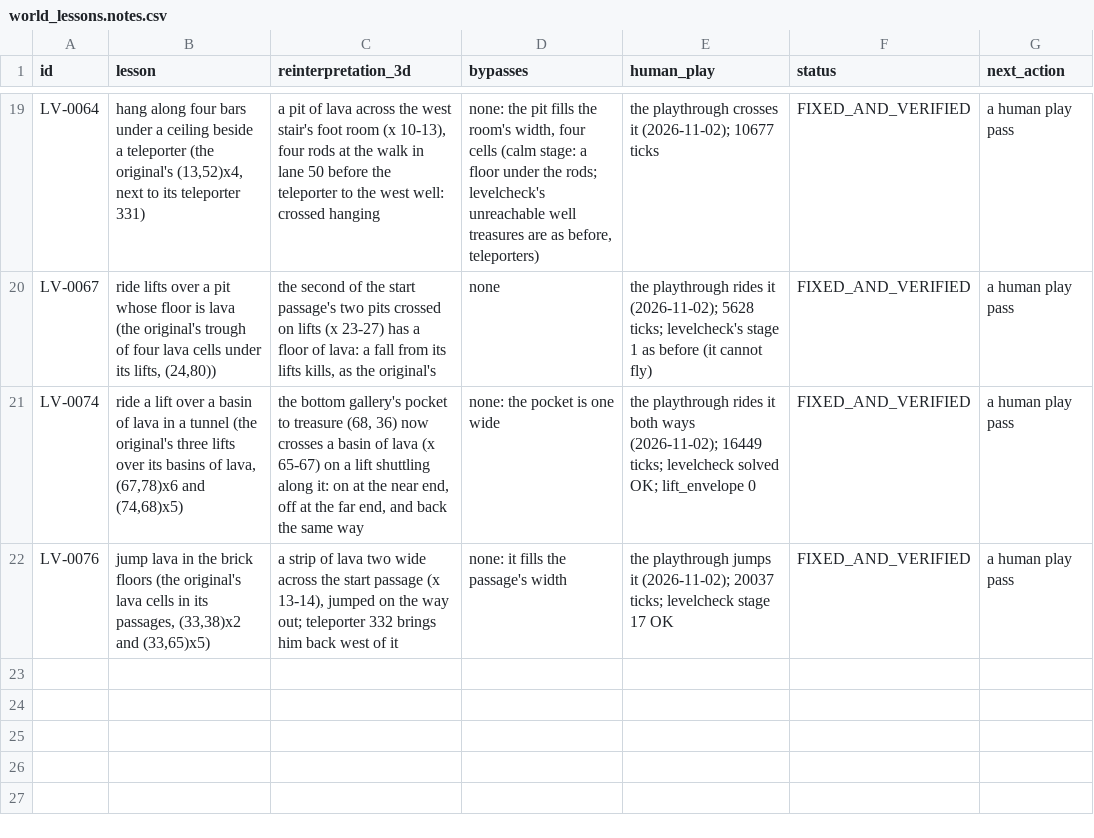
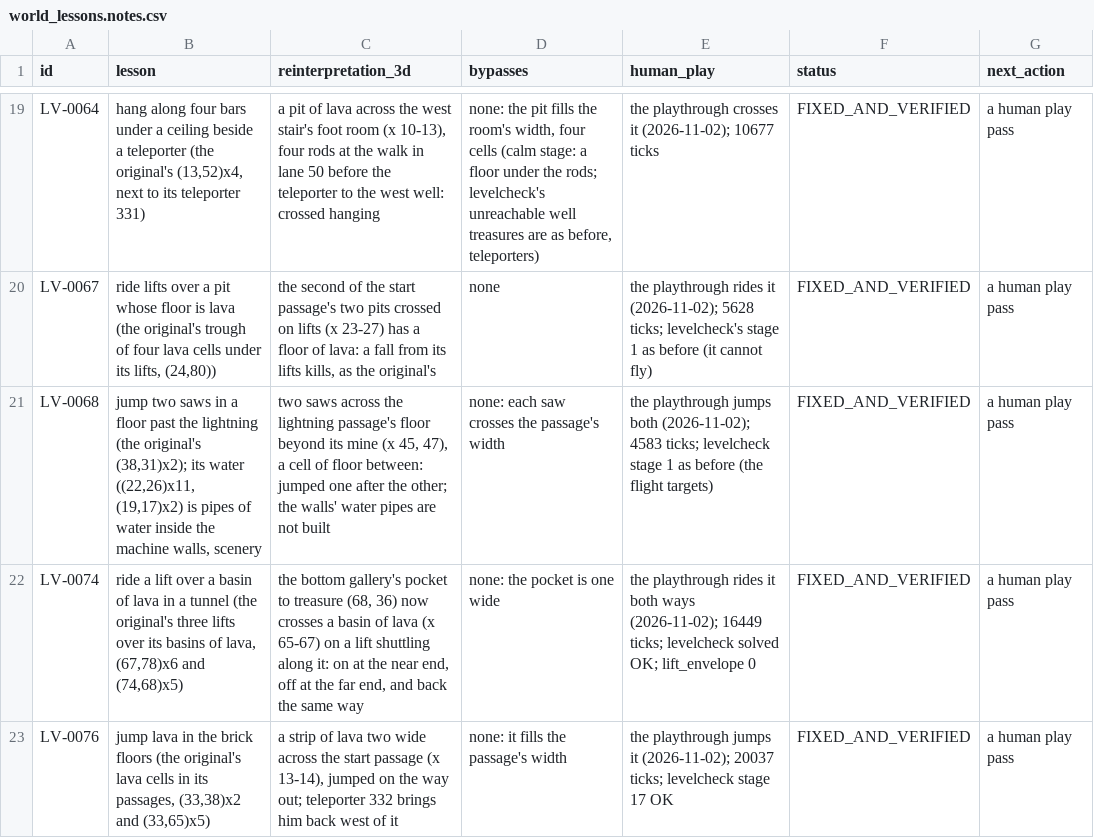
Before and after one commit to openeggbert/galaxy-eggbert, a CSV file: plans/audit/world_lessons.notes.csv, drawn as a sheet; only a part is shown, gaps mark what is left out; the diff names each change by its address in the sheet, - before the commit and + after, or states it on an @@ line.

Commit message:
feat(worlds): 112's saws: two across the lightning passage's floor, jumped one after the other (LV-0068)
The original's level 112 has two saws in a floor by its lightning; Galaxy's 112 had none (lesson_inventory.md). Two saws now cross the lightning passage's floor beyond its mine (x 45, 47) with a cell of floor between. Its listed water is pipes inside the machine walls, scenery. Verified: 112's playthrough passes (4583 ticks).

```diff
--- a/plans/audit/world_lessons.notes.csv
+++ b/plans/audit/world_lessons.notes.csv
+row 21: LV-0068 | jump two saws in a floor past the lightning (the original's (38,31)x2); its water ((22,26)x11, (19,17)x2) is pipes of water inside the machine walls, scenery | two saws across the lightning passage's floor beyond its mine (x 45, 47), a cell of floor between: jumped one after the other; the walls' water pipes are not built | none: each saw crosses the passage's width | the playthrough jumps both (2026-11-02); 4583 ticks; levelcheck stage 1 as before (the flight targets) | FIXED_AND_VERIFIED | a human play pass
```
Also changed, not shown: plans/audit/world_lessons.csv, 4 other files.
